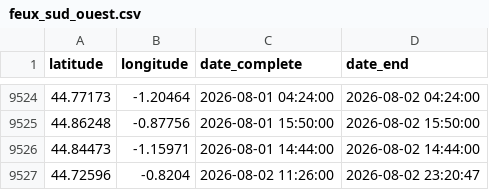
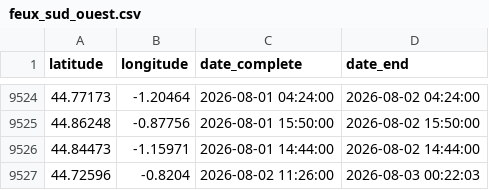
Before and after one commit to valentinstr/carte_auto_feux_2026, a CSV file: data/output/feux NASA/feux_sud_ouest.csv, drawn as a sheet; only a part is shown, gaps mark what is left out.

```diff
--- a/data/output/feux NASA/feux_sud_ouest.csv
+++ b/data/output/feux NASA/feux_sud_ouest.csv
@@ -9526,2 +9526,2 @@ latitude,longitude,date_complete,date_end
 44.84473,-1.15971,2026-08-01 14:44:00,2026-08-02 14:44:00
-44.72596,-0.8204,2026-08-02 11:26:00,2026-08-02 23:20:47
+44.72596,-0.8204,2026-08-02 11:26:00,2026-08-03 00:22:03
```
